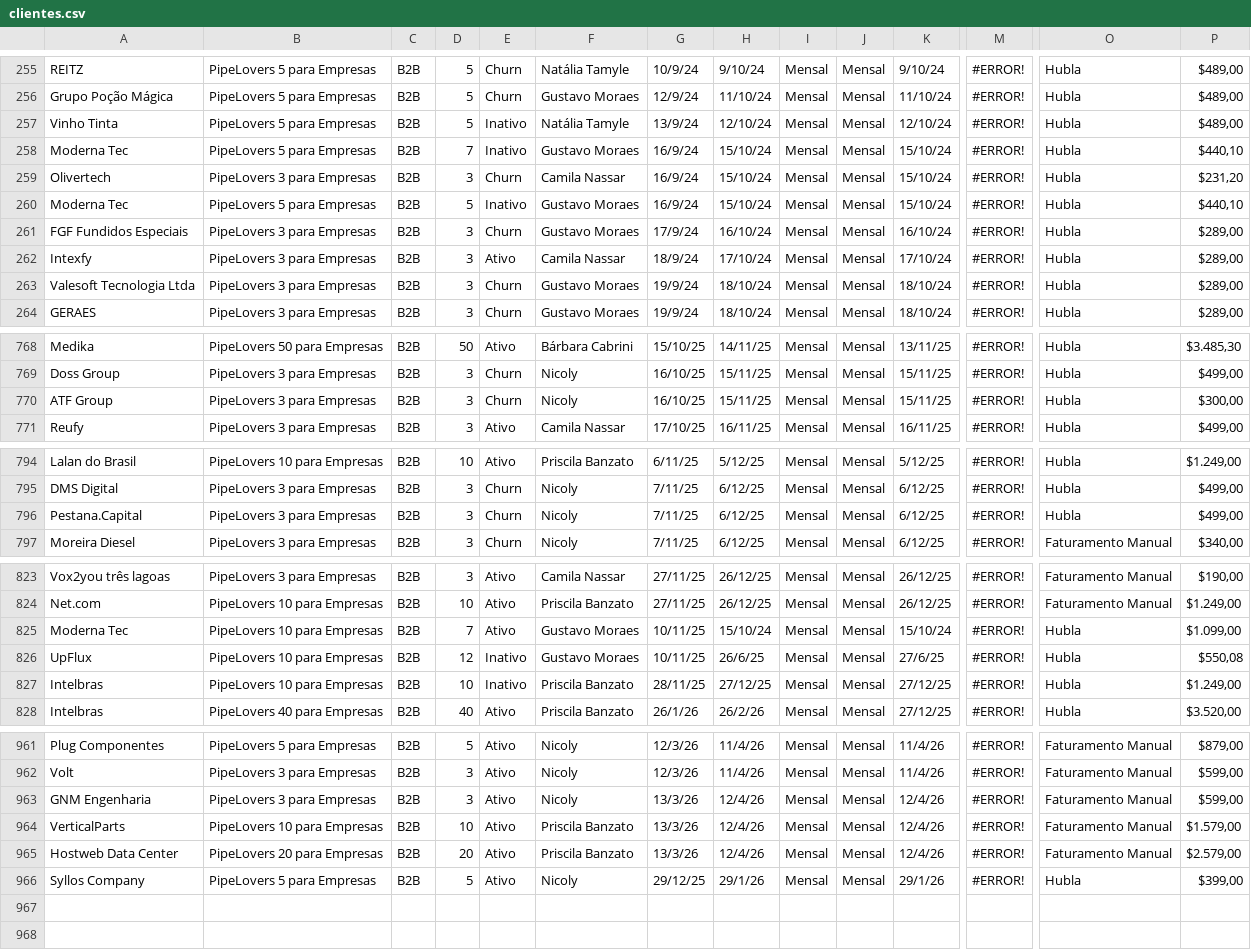
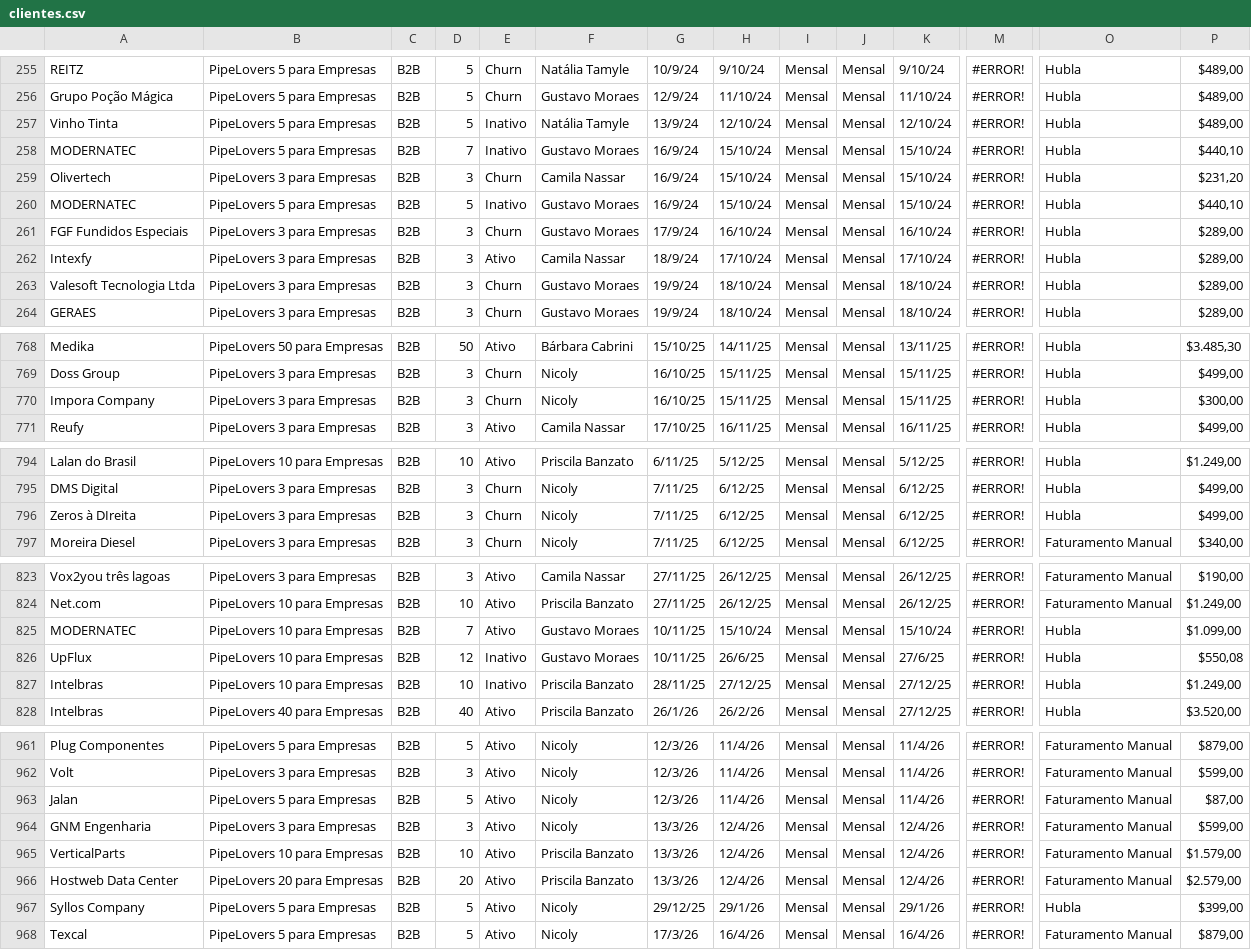
Before and after one commit to guiweissbock-cpu/pipelovers-engajamento, a CSV file: clientes.csv, drawn as a sheet; only a part is shown, gaps mark what is left out; rows hold the shown columns only; the diff covers the shown part only; the diff names each change by its address in the sheet, - before the commit and + after, or states it on an @@ line.

```diff
--- a/clientes.csv
+++ b/clientes.csv
-A258: Moderna Tec
+A258: MODERNATEC
-A260: Moderna Tec
+A260: MODERNATEC
-A770: ATF Group
+A770: Impora Company
-A796: Pestana.Capital
+A796: Zeros à DIreita
-A825: Moderna Tec
+A825: MODERNATEC
+row 963: Jalan | PipeLovers 5 para Empresas | B2B | 5 | Ativo | Nicoly | 12/3/26 | 11/4/26 | Mensal | Mensal | 11/4/26 | #ERROR! | Faturamento Manual | $87,00
+row 968: Texcal | PipeLovers 5 para Empresas | B2B | 5 | Ativo | Nicoly | 17/3/26 | 16/4/26 | Mensal | Mensal | 16/4/26 | #ERROR! | Faturamento Manual | $879,00
```
Also changed, not shown: 1 edited cell elsewhere in this file, nao_iniciou.csv, 1 other file.
